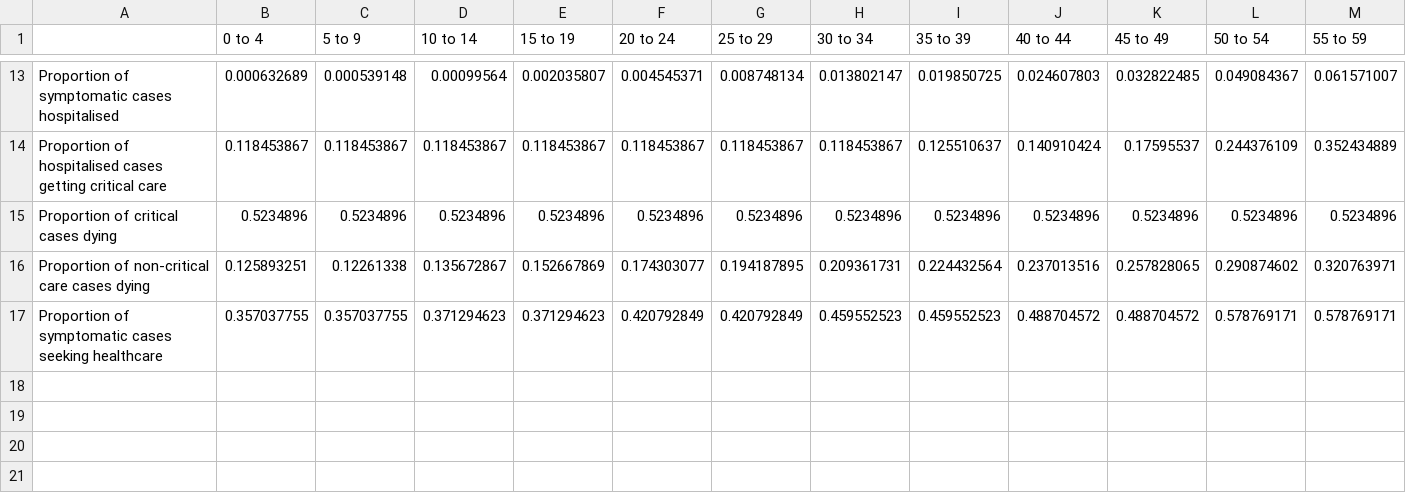
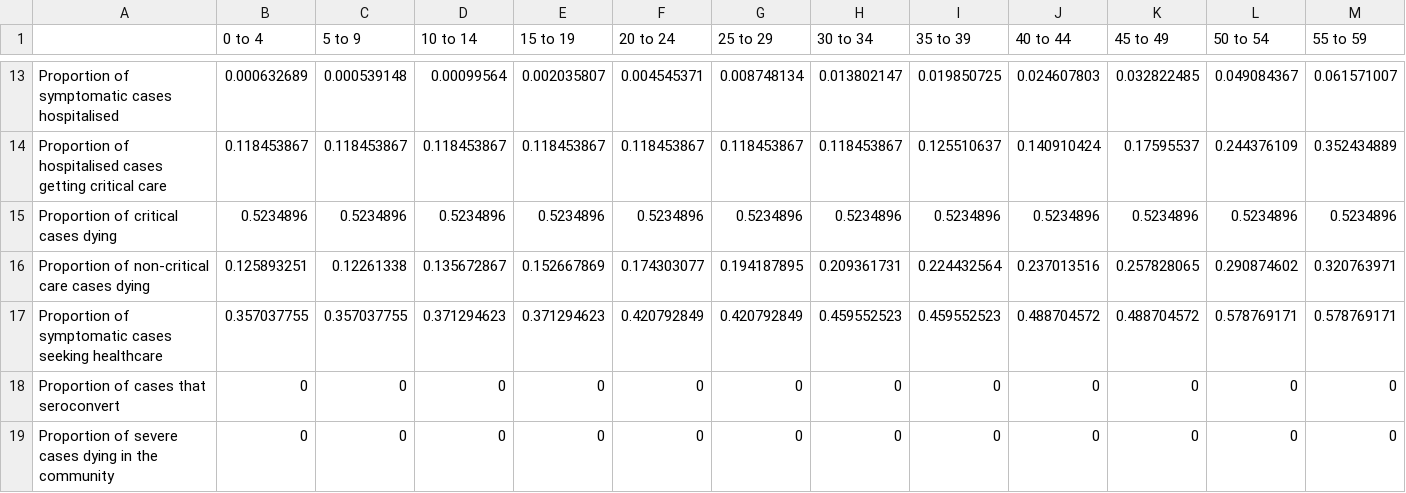
Before and after one commit to mrc-ide/sircovid, a CSV file: inst/extdata/severity_2020_04_12.csv, drawn as a sheet; only a part is shown, gaps mark what is left out; rows hold the shown columns only; the diff names each change by its address in the sheet, - before the commit and + after, or states it on an @@ line.

Commit message:
extra severity parameters added to sheet

```diff
--- a/inst/extdata/severity_2020_04_12.csv
+++ b/inst/extdata/severity_2020_04_12.csv
+row 18: Proportion of cases that seroconvert | 0 | 0 | 0 | 0 | 0 | 0 | 0 | 0 | 0 | 0 | 0 | 0
+row 19: Proportion of severe cases dying in the community | 0 | 0 | 0 | 0 | 0 | 0 | 0 | 0 | 0 | 0 | 0 | 0
```
Also changed, not shown: 1 other file.
